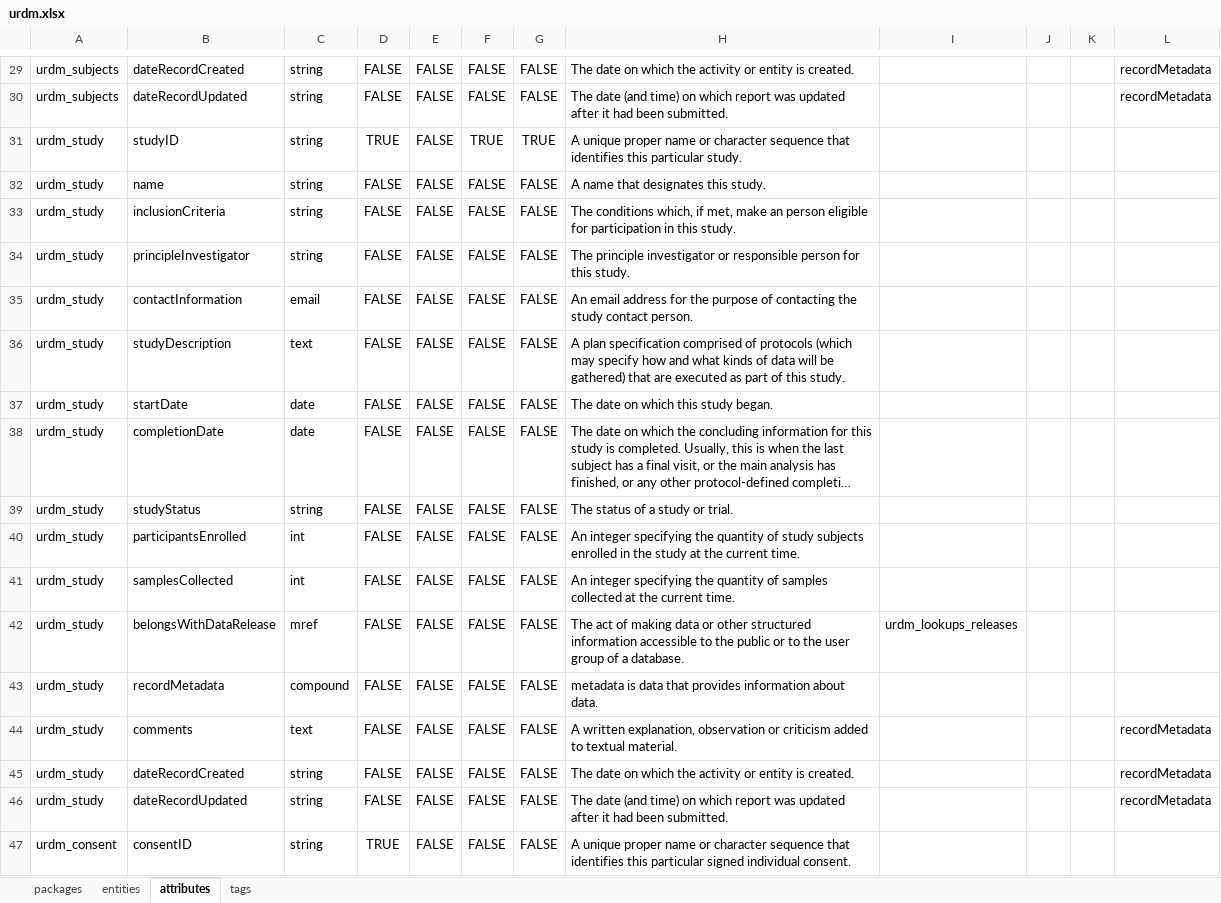
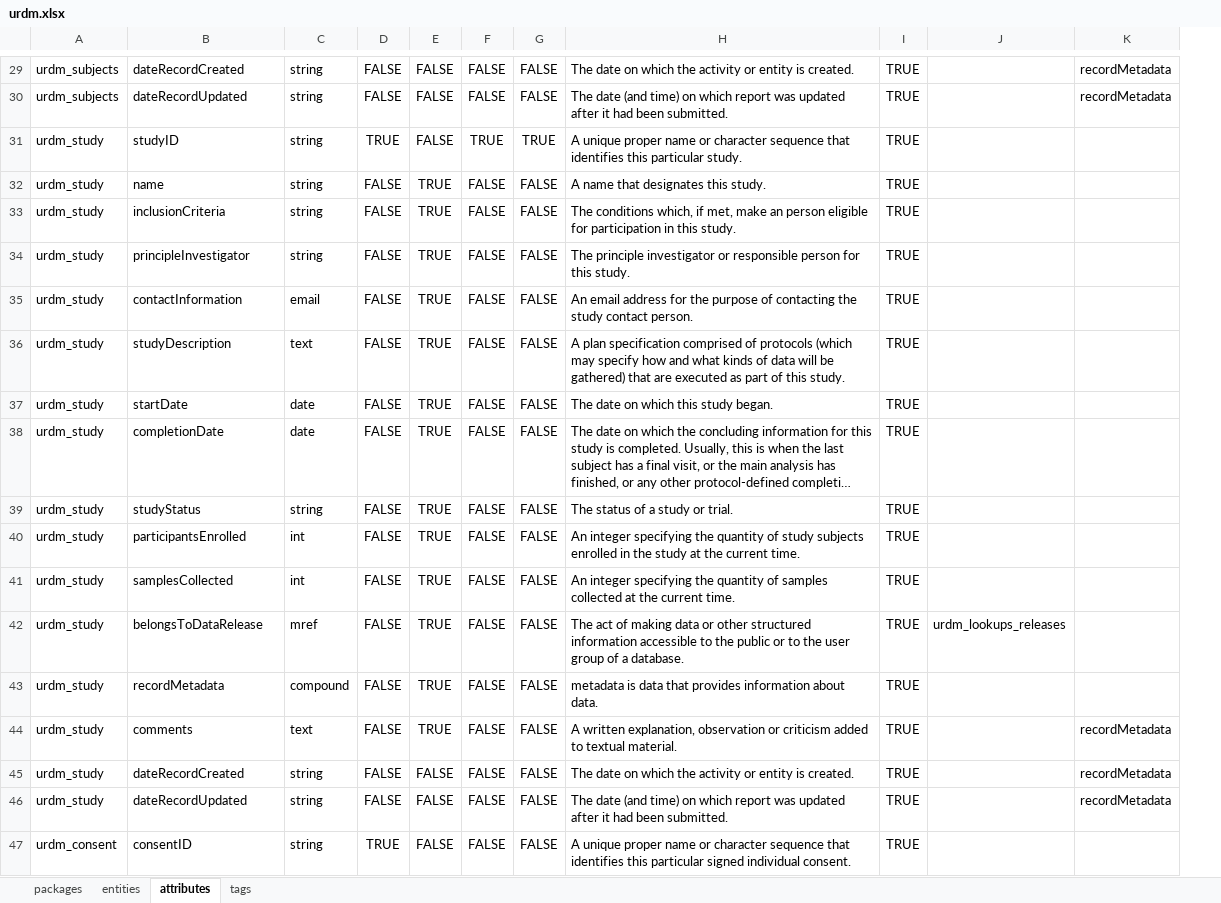
Before and after one commit to molgenis/rd-datamodel, an Excel workbook: emx/dist/urdm.xlsx, sheet attributes, drawn as a sheet; only a part is shown, gaps mark what is left out; long unchanged cells end in …; values as stored, in another font and other column widths than the file's, no borders; removed rows and columns are numbered as before the commit, all else as after; the diff covers the shown part only; the diff names each change by its address in the sheet, - before the commit and + after, or states it on an @@ line.

```diff
--- a/emx/dist/urdm.xlsx (sheet attributes)
+++ b/emx/dist/urdm.xlsx (sheet attributes)
+column I, rows 29-47: all TRUE
-column J, empty
-column K, empty
-E32:E44: FALSE
+E32:E44: TRUE
-B42: belongsWithDataRelease
+B42: belongsToDataRelease
```
Also changed, not shown: 131 edited cells elsewhere in this sheet, sheet entities, sheet tags, sheet packages, 4 other files.
